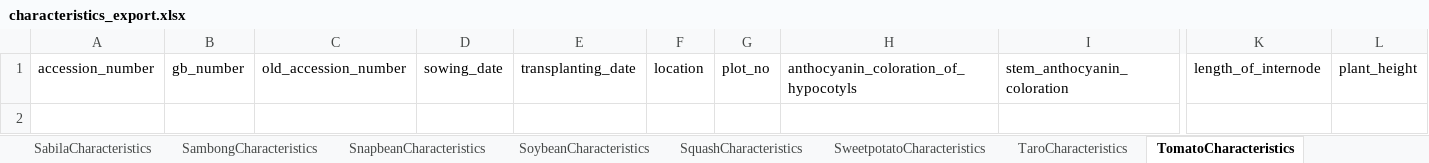
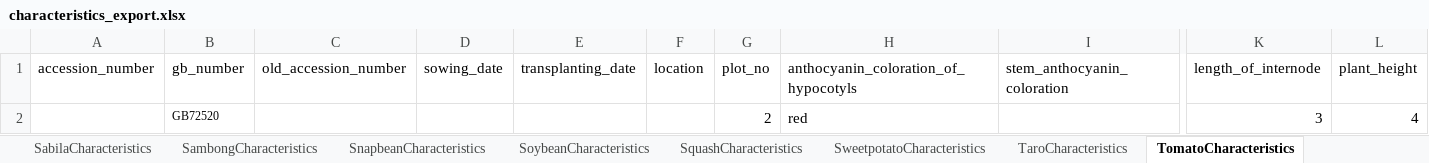
Before and after one commit to sadiares1/sp2, an Excel workbook: api-django/characteristics_export.xlsx, sheet TomatoCharacteristics, drawn as a sheet; only a part is shown, gaps mark what is left out; values as stored, in another font and other column widths than the file's, no borders; rows hold the shown columns only; the diff names each change by its address in the sheet, - before the commit and + after, or states it on an @@ line.

Commit message:
finished characteristics

```diff
--- a/api-django/characteristics_export.xlsx (sheet TomatoCharacteristics)
+++ b/api-django/characteristics_export.xlsx (sheet TomatoCharacteristics)
+row 2:  | GB72520 |  |  |  |  | 2 | red |  | 3 | 4
```
Also changed, not shown: 14 other files.
